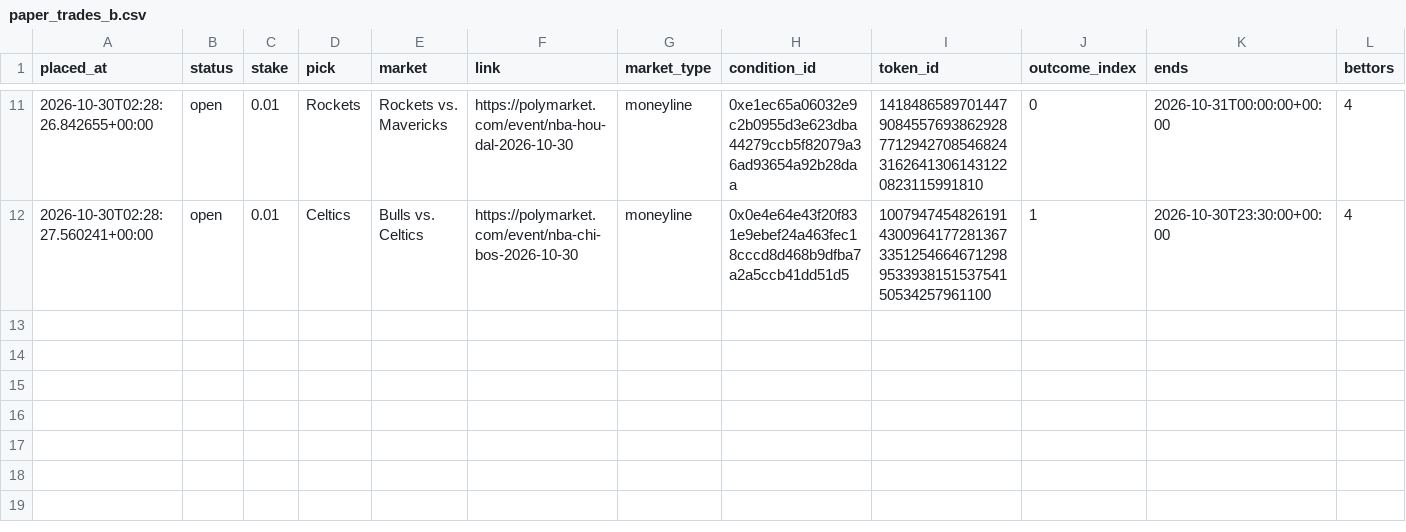
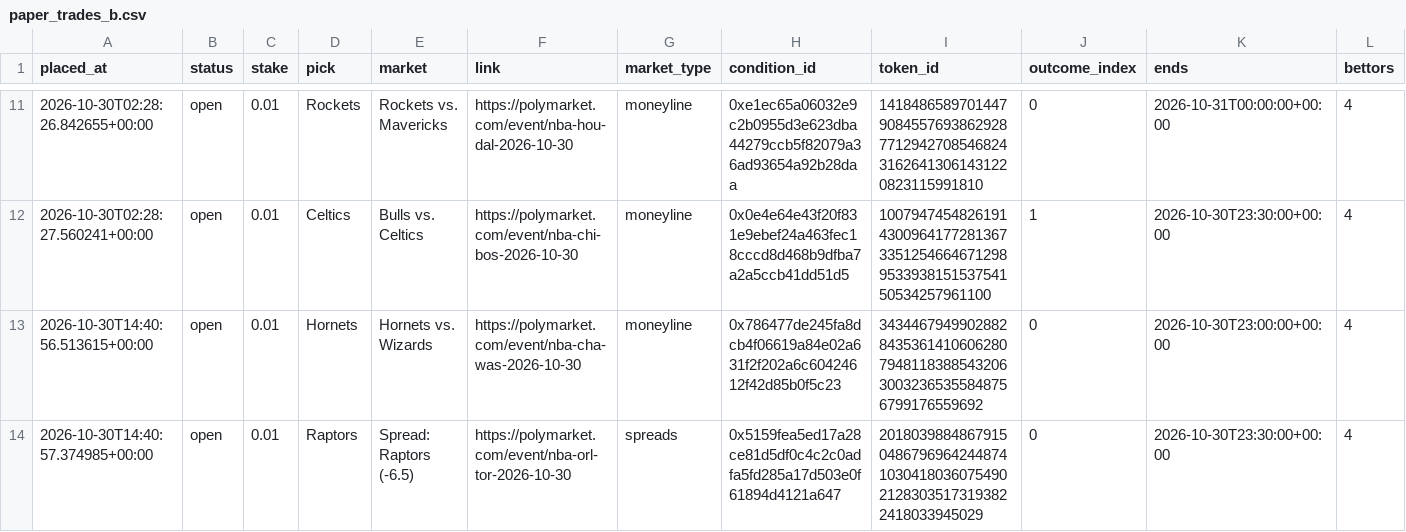
Before and after one commit to bhooder/Polymarket, a CSV file: paper_trades_b.csv, drawn as a sheet; only a part is shown, gaps mark what is left out; rows hold the shown columns only; the diff names each change by its address in the sheet, - before the commit and + after, or states it on an @@ line.

```diff
--- a/paper_trades_b.csv
+++ b/paper_trades_b.csv
+row 13: 2026-10-30T14:40:56.513615+00:00 | open | 0.01 | Hornets | Hornets vs. Wizards | https://polymarket.com/event/nba-cha-was-2026-10-30 | moneyline | 0x786477de245fa8dcb4f06619a84e02a631f2f202a6c60424612f42d85b0f5c23 | 34344679499028828435361410606280794811838854320630032365355848756799176559692 | 0 | 2026-10-30T23:00:00+00:00 | 4
+row 14: 2026-10-30T14:40:57.374985+00:00 | open | 0.01 | Raptors | Spread: Raptors (-6.5) | https://polymarket.com/event/nba-orl-tor-2026-10-30 | spreads | 0x5159fea5ed17a28ce81d5df0c4c2c0adfa5fd285a17d503e0f61894d4121a647 | 20180398848679150486796964244874103041803607549021283035173193822418033945029 | 0 | 2026-10-30T23:30:00+00:00 | 4
```
Also changed, not shown: 3 other files.
